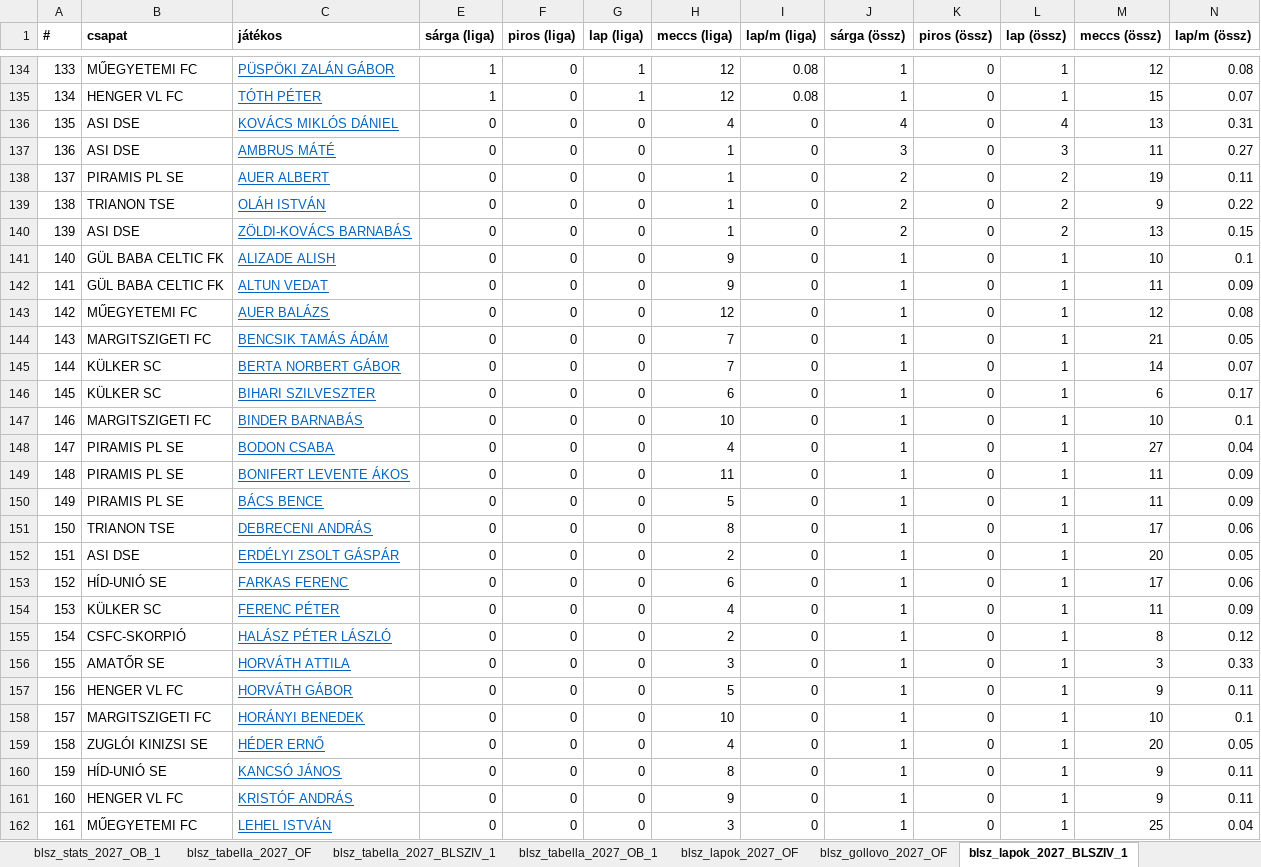
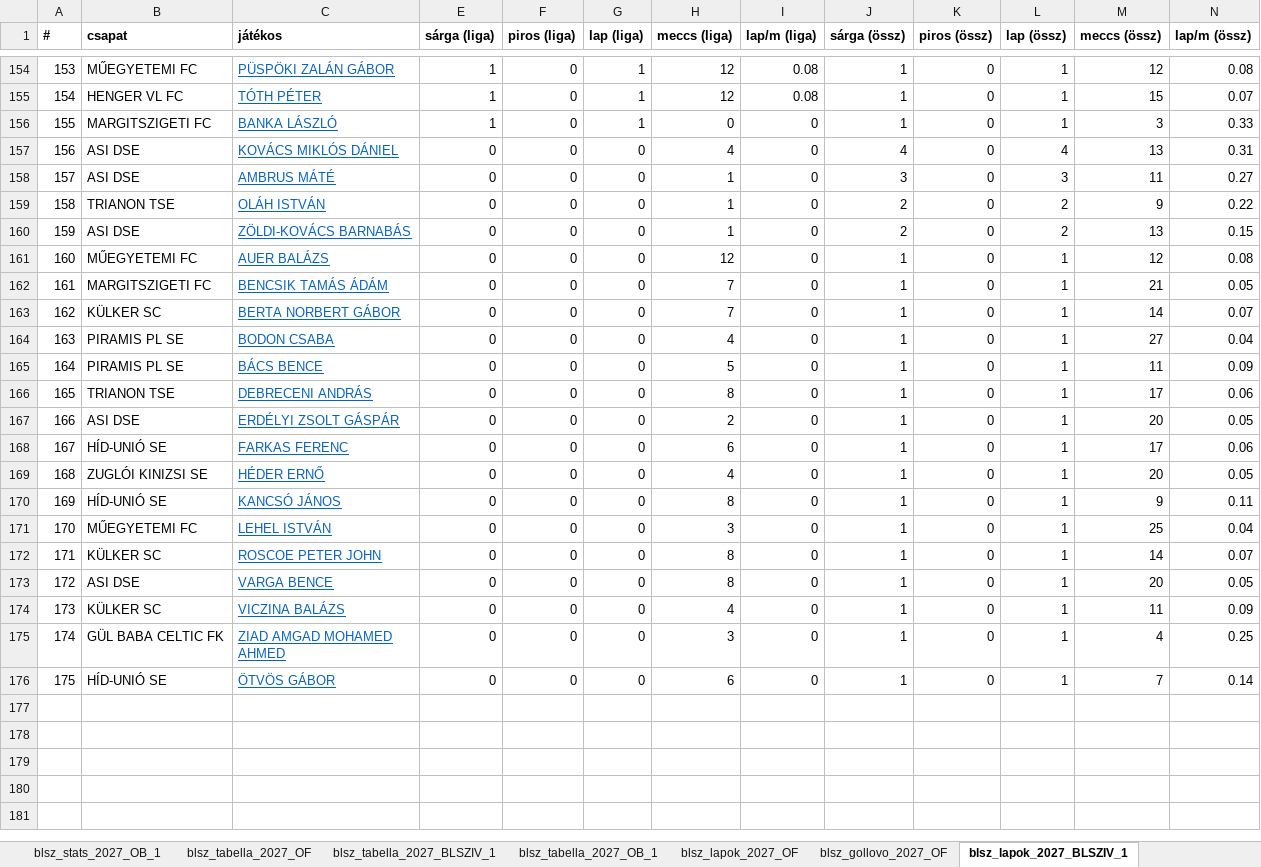
Before and after one commit to akinemazaki/blsz-stat, an Excel workbook: blsz_stat.xlsx, sheet blsz_lapok_2027_BLSZIV_1, drawn as a sheet; only a part is shown, gaps mark what is left out; the shorter side is filled out with more unchanged rows; values as stored, in another font and other column widths than the file's, no borders; removed rows and columns are numbered as before the commit, all else as after; the diff covers the shown part only; the diff names each change by its address in the sheet, - before the commit and + after, or states it on an @@ line.

```diff
--- a/blsz_stat.xlsx (sheet blsz_lapok_2027_BLSZIV_1)
+++ b/blsz_stat.xlsx (sheet blsz_lapok_2027_BLSZIV_1)
@@ column A (#) renumbered from row 21 down @@
+row 156: 155 | MARGITSZIGETI FC | BANKA LÁSZLÓ | 1 | 0 | 1 | 0 | 0 | 1 | 0 | 1 | 3 | 0.33
-row 138: 137 | PIRAMIS PL SE | AUER ALBERT | 0 | 0 | 0 | 1 | 0 | 2 | 0 | 2 | 19 | 0.11
-row 141: 140 | GÜL BABA CELTIC FK | ALIZADE ALISH | 0 | 0 | 0 | 9 | 0 | 1 | 0 | 1 | 10 | 0.1
-row 142: 141 | GÜL BABA CELTIC FK | ALTUN VEDAT | 0 | 0 | 0 | 9 | 0 | 1 | 0 | 1 | 11 | 0.09
-row 146: 145 | KÜLKER SC | BIHARI SZILVESZTER | 0 | 0 | 0 | 6 | 0 | 1 | 0 | 1 | 6 | 0.17
-row 147: 146 | MARGITSZIGETI FC | BINDER BARNABÁS | 0 | 0 | 0 | 10 | 0 | 1 | 0 | 1 | 10 | 0.1
-row 149: 148 | PIRAMIS PL SE | BONIFERT LEVENTE ÁKOS | 0 | 0 | 0 | 11 | 0 | 1 | 0 | 1 | 11 | 0.09
-row 154: 153 | KÜLKER SC | FERENC PÉTER | 0 | 0 | 0 | 4 | 0 | 1 | 0 | 1 | 11 | 0.09
-row 155: 154 | CSFC-SKORPIÓ | HALÁSZ PÉTER LÁSZLÓ | 0 | 0 | 0 | 2 | 0 | 1 | 0 | 1 | 8 | 0.12
-row 156: 155 | AMATŐR SE | HORVÁTH ATTILA | 0 | 0 | 0 | 3 | 0 | 1 | 0 | 1 | 3 | 0.33
-row 157: 156 | HENGER VL FC | HORVÁTH GÁBOR | 0 | 0 | 0 | 5 | 0 | 1 | 0 | 1 | 9 | 0.11
-row 158: 157 | MARGITSZIGETI FC | HORÁNYI BENEDEK | 0 | 0 | 0 | 10 | 0 | 1 | 0 | 1 | 10 | 0.1
-row 161: 160 | HENGER VL FC | KRISTÓF ANDRÁS | 0 | 0 | 0 | 9 | 0 | 1 | 0 | 1 | 9 | 0.11
```
Also changed, not shown: 29 added rows and 17 removed rows elsewhere in this sheet, sheet blsz_stats_2027_BLSZIV_1, sheet blsz_gollovo_2027_BLSZIV_1, sheet blsz_lapok_2027_OF, sheet blsz_gollovo_2027_OB_1, sheet blsz_stats_2027_OF, sheet blsz_gollovo_2027_OF, 5 more sheets, hidden cells.
